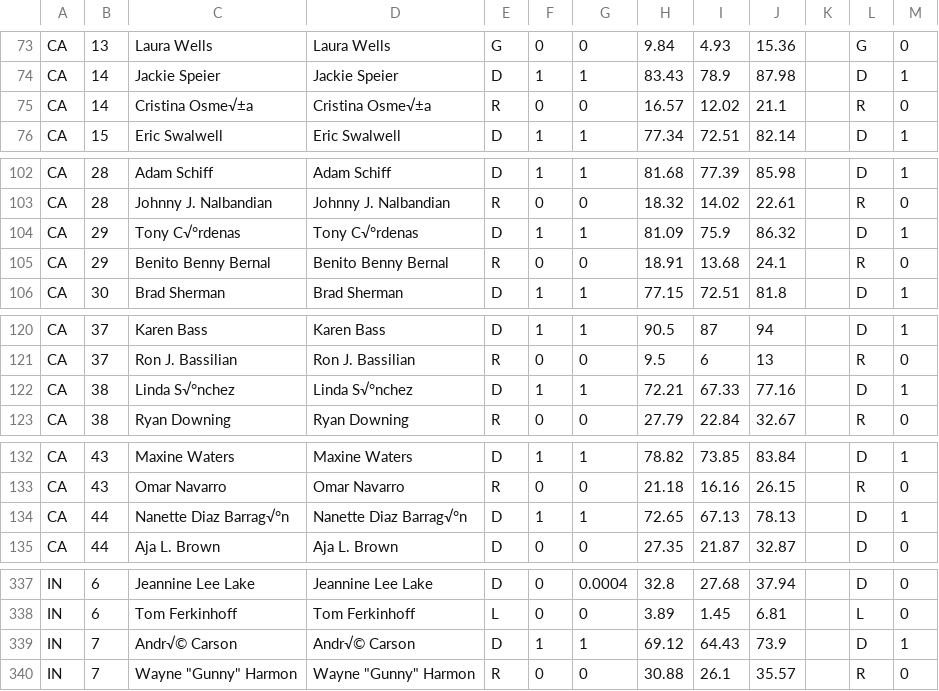
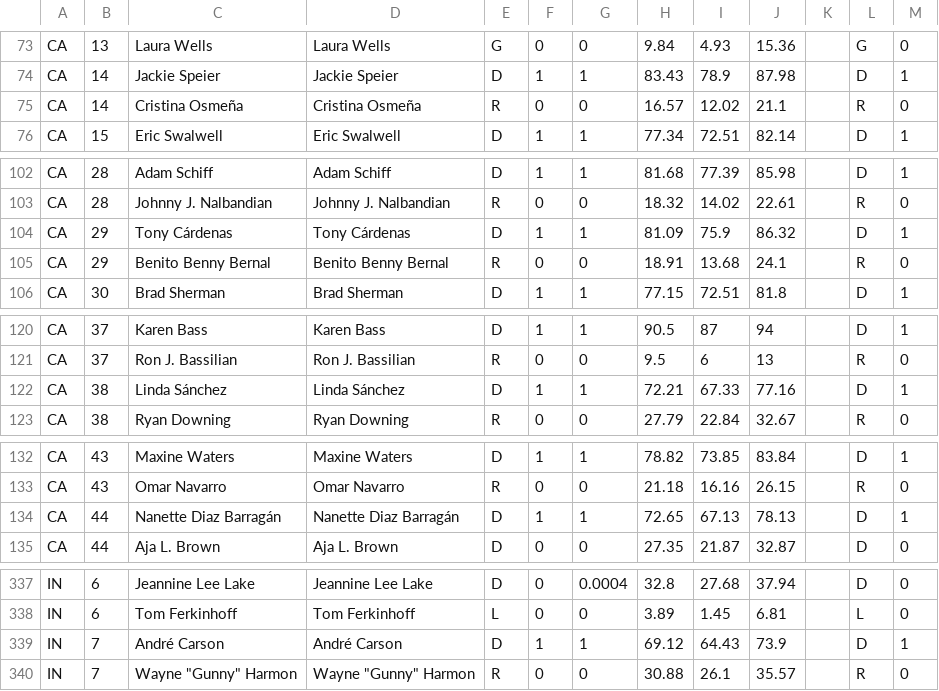
Before and after one commit to jeberl/CIS550_F18_Politics, a CSV file: data/house_district_forcast_classic.csv, drawn as a sheet; only a part is shown, gaps mark what is left out; the diff covers the shown part only.

```diff
--- a/data/house_district_forcast_classic.csv
+++ b/data/house_district_forcast_classic.csv
@@ -74,3 +74,3 @@ CA,13,Laura Wells,Laura Wells,G,0,0,9.84,4.93,15.36,,G,0
 CA,14,Jackie Speier,Jackie Speier,D,1,1,83.43,78.9,87.98,,D,1
-CA,14,Cristina Osme√±a,Cristina Osme√±a,R,0,0,16.57,12.02,21.1,,R,0
+CA,14,Cristina Osmeña,Cristina Osmeña,R,0,0,16.57,12.02,21.1,,R,0
 CA,15,Eric Swalwell,Eric Swalwell,D,1,1,77.34,72.51,82.14,,D,1
@@ -103,3 +103,3 @@ CA,28,Adam Schiff,Adam Schiff,D,1,1,81.68,77.39,85.98,,D,1
 CA,28,Johnny J. Nalbandian,Johnny J. Nalbandian,R,0,0,18.32,14.02,22.61,,R,0
-CA,29,Tony C√°rdenas,Tony C√°rdenas,D,1,1,81.09,75.9,86.32,,D,1
+CA,29,Tony Cárdenas,Tony Cárdenas,D,1,1,81.09,75.9,86.32,,D,1
 CA,29,Benito Benny Bernal,Benito Benny Bernal,R,0,0,18.91,13.68,24.1,,R,0
@@ -121,3 +121,3 @@ CA,37,Karen Bass,Karen Bass,D,1,1,90.5,87,94,,D,1
 CA,37,Ron J. Bassilian,Ron J. Bassilian,R,0,0,9.5,6,13,,R,0
-CA,38,Linda S√°nchez,Linda S√°nchez,D,1,1,72.21,67.33,77.16,,D,1
+CA,38,Linda Sánchez,Linda Sánchez,D,1,1,72.21,67.33,77.16,,D,1
 CA,38,Ryan Downing,Ryan Downing,R,0,0,27.79,22.84,32.67,,R,0
@@ -133,3 +133,3 @@ CA,43,Maxine Waters,Maxine Waters,D,1,1,78.82,73.85,83.84,,D,1
 CA,43,Omar Navarro,Omar Navarro,R,0,0,21.18,16.16,26.15,,R,0
-CA,44,Nanette Diaz Barrag√°n,Nanette Diaz Barrag√°n,D,1,1,72.65,67.13,78.13,,D,1
+CA,44,Nanette Diaz Barragán,Nanette Diaz Barragán,D,1,1,72.65,67.13,78.13,,D,1
 CA,44,Aja L. Brown,Aja L. Brown,D,0,0,27.35,21.87,32.87,,D,0
@@ -338,3 +338,3 @@ IN,6,Jeannine Lee Lake,Jeannine Lee Lake,D,0,0.0004,32.8,27.68,37.94,,D,0
 IN,6,Tom Ferkinhoff,Tom Ferkinhoff,L,0,0,3.89,1.45,6.81,,L,0
-IN,7,Andr√© Carson,Andr√© Carson,D,1,1,69.12,64.43,73.9,,D,1
+IN,7,André Carson,André Carson,D,1,1,69.12,64.43,73.9,,D,1
 IN,7,"Wayne ""Gunny"" Harmon","Wayne ""Gunny"" Harmon",R,0,0,30.88,26.1,35.57,,R,0
```
Also changed, not shown: 4 edited cells elsewhere in this file, data/house_district_forcast_deluxe.csv, data/house_district_forcast_lite.csv, 2 other files.
